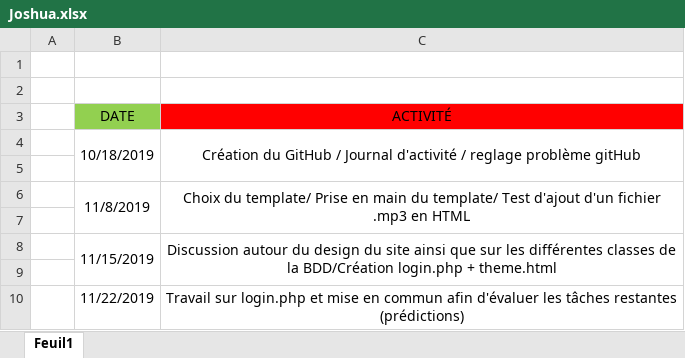
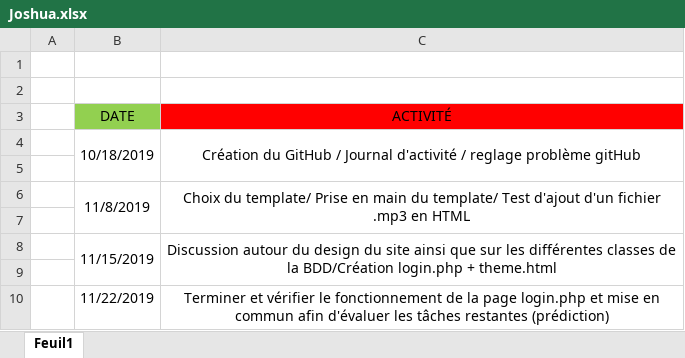
Before and after one commit to JoshuaPinneauSN2/PPO_G5_BLINDTEST, an Excel workbook: Journée d'activité/Joshua.xlsx, sheet Feuil1, drawn as a sheet; values as stored, in another font and other column widths than the file's, no borders; the diff names each change by its address in the sheet, - before the commit and + after, or states it on an @@ line.

Commit message:
Journal d'activité + mise en commun des pages terminées

```diff
--- a/Journée d'activité/Joshua.xlsx (sheet Feuil1)
+++ b/Journée d'activité/Joshua.xlsx (sheet Feuil1)
-C10 (ACTIVITÉ): Travail sur login.php et mise en commun afin d'évaluer les tâches restantes (prédictions)
+C10 (ACTIVITÉ): Terminer et vérifier le fonctionnement de la page login.php et mise en commun afin d'évaluer les tâches restantes (prédiction)
```
Also changed, not shown: 4 other files.
